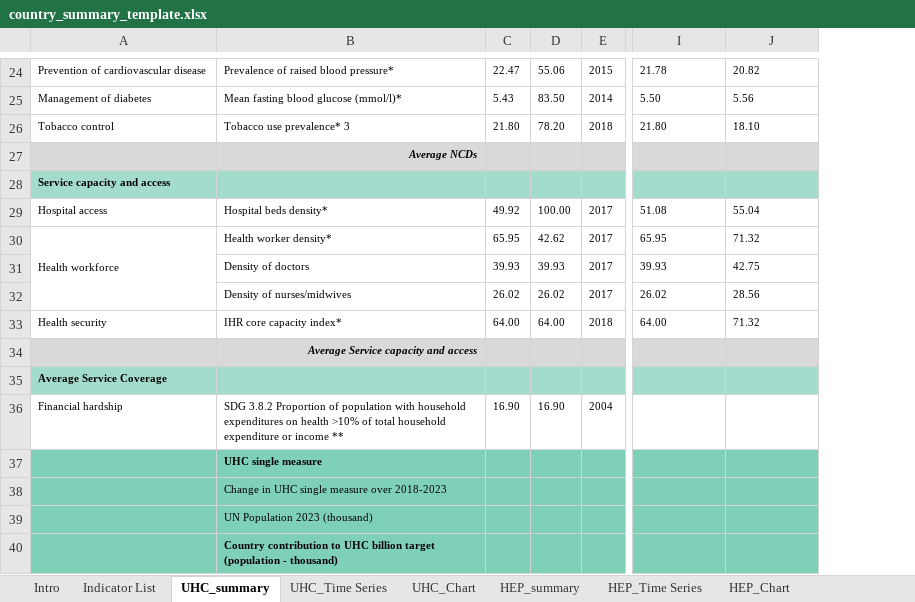
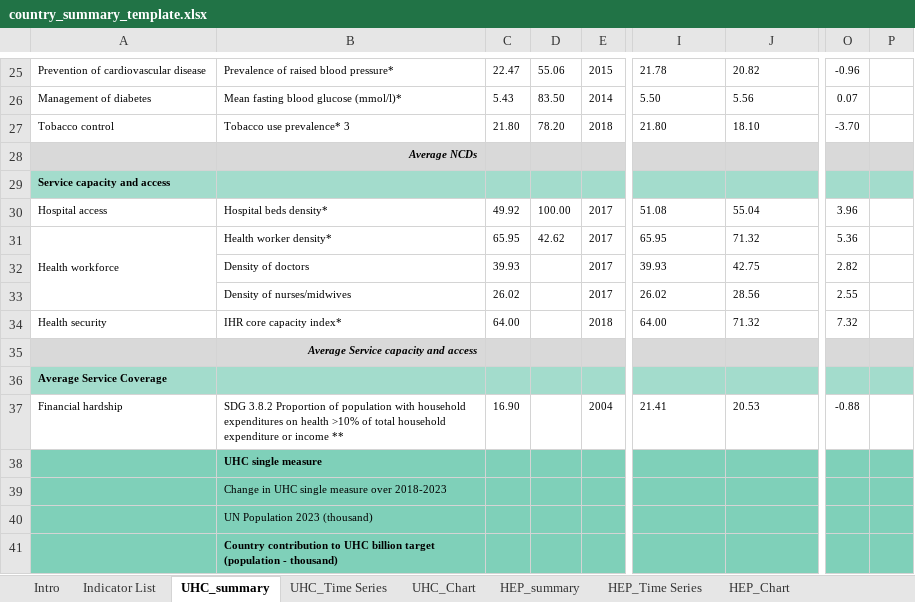
Before and after one commit to gpw13/billionaiRe, an Excel workbook: inst/extdata/country_summary_template.xlsx, sheet UHC_summary, drawn as a sheet; only a part is shown, gaps mark what is left out; values as stored, in another font and other column widths than the file's, no borders; conditional formats not drawn; addresses are those after the commit; the diff covers the shown part only; the diff names each change by its address in the sheet, - before the commit and + after, or states it on an @@ line.

Commit message:
Update country_summary_template.xlsx

```diff
--- a/inst/extdata/country_summary_template.xlsx (sheet UHC_summary)
+++ b/inst/extdata/country_summary_template.xlsx (sheet UHC_summary)
+column O, rows 25-37: -0.96 | 0.07 | -3.70 |  |  | 3.96 | 5.36 | 2.82 | 2.55 | 7.32 |  |  | -0.88
+column P, empty
-D32: 39.93
+D32: (empty)
-D33: 26.02
+D33: (empty)
-D34: 64.00
+D34: (empty)
-D37: 16.90
+D37: (empty)
@@ I37:J37 text colour: #FFFFFF → black, alignment: right → left @@
```
Also changed, not shown: 1 added row, 1 removed row and 12 edited cells elsewhere in this sheet, sheet Intro, sheet Indicator List, sheet HPOP_summary, formulas that keep their value, charts or pictures.
